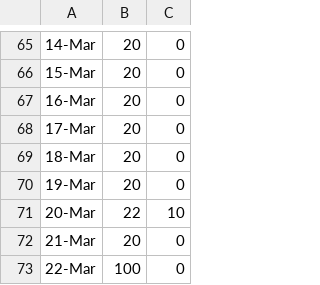
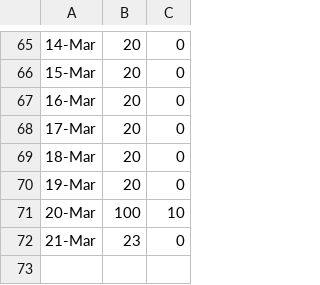
Before and after one commit to zhoubo8308/caipiao, a CSV file: 2018.csv, drawn as a sheet; only a part is shown, gaps mark what is left out.

Commit message:
Update 2018.csv

```diff
--- a/2018.csv
+++ b/2018.csv
@@ -70,4 +70,3 @@
 19-Mar,20,0
-20-Mar,22,10
-21-Mar,20,0
-22-Mar,100,0
+20-Mar,100,10
+21-Mar,23,0
```
